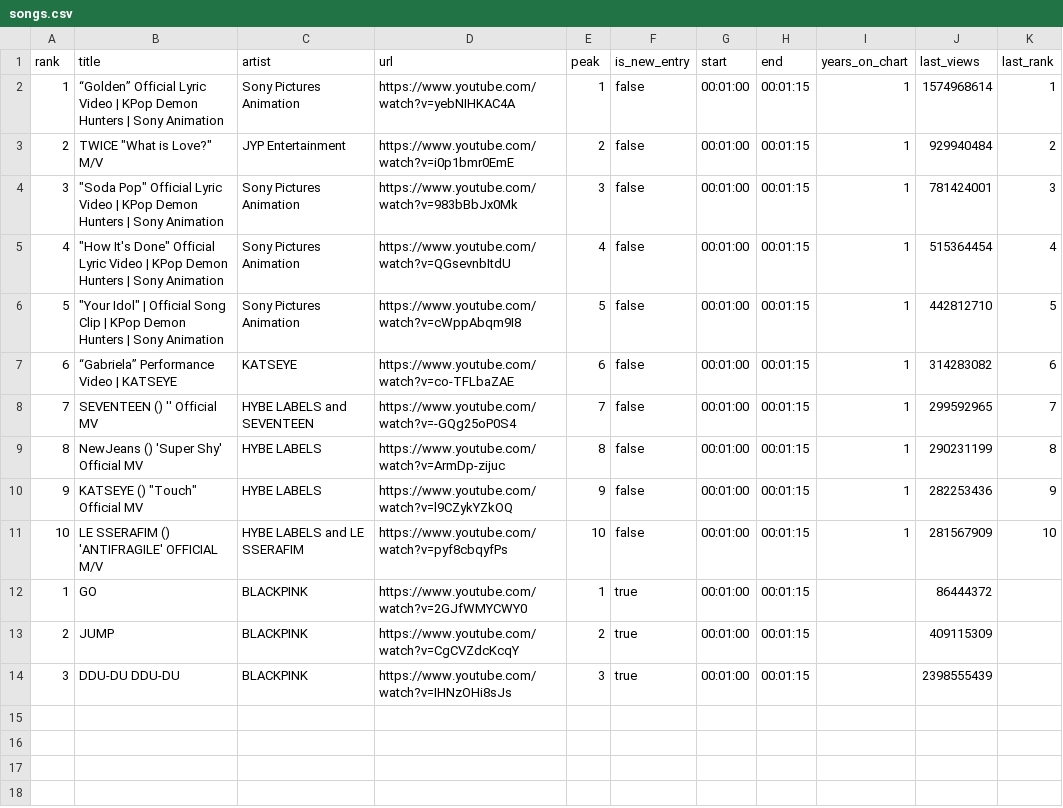
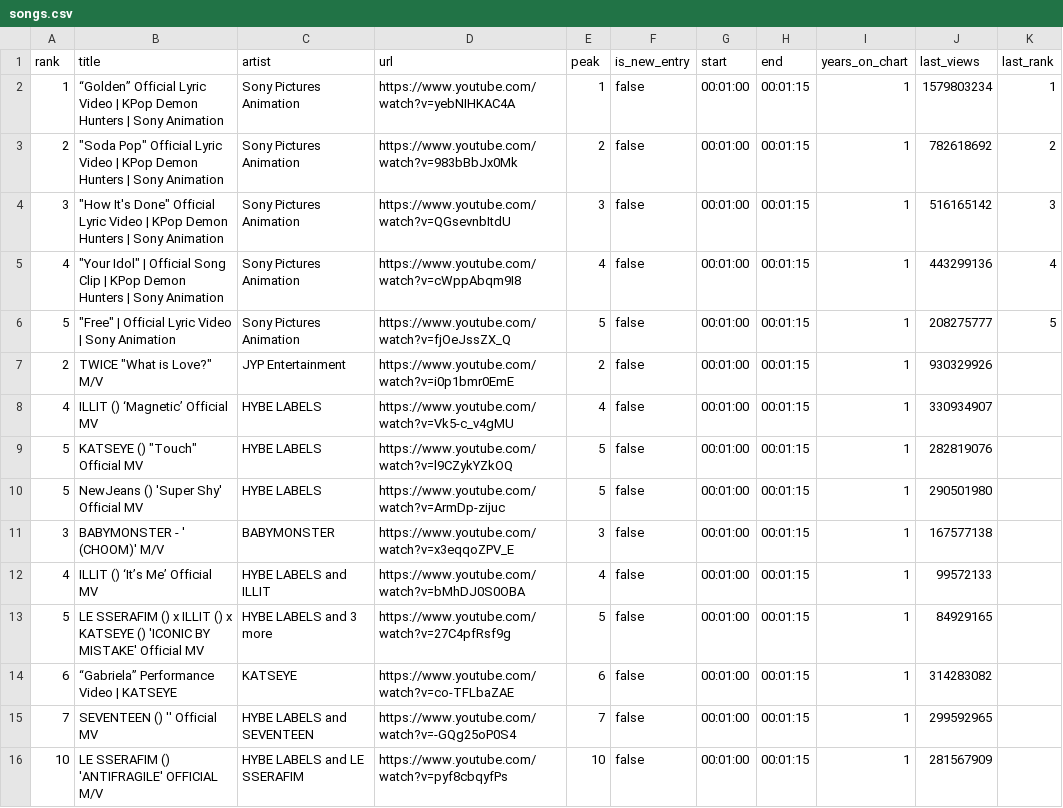
Before and after one commit to tranbao0/SongRanking, a CSV file: data/songs.csv, drawn as a sheet.

```diff
--- a/data/songs.csv
+++ b/data/songs.csv
@@ -1,14 +1,16 @@
 rank,title,artist,url,peak,is_new_entry,start,end,years_on_chart,last_views,last_rank
-1,“Golden” Official Lyric Video | KPop Demon Hunters | Sony Animation,Sony Pictures Animation,https://www.youtube.com/watch?v=yebNIHKAC4A,1,false,00:01:00,00:01:15,1,1574968614,1
-2,"TWICE ""What is Love?"" M/V",JYP Entertainment,https://www.youtube.com/watch?v=i0p1bmr0EmE,2,false,00:01:00,00:01:15,1,929940484,2
-3,"""Soda Pop"" Official Lyric Video | KPop Demon Hunters | Sony Animation",Sony Pictures Animation,https://www.youtube.com/watch?v=983bBbJx0Mk,3,false,00:01:00,00:01:15,1,781424001,3
-4,"""How It's Done"" Official Lyric Video | KPop Demon Hunters | Sony Animation",Sony Pictures Animation,https://www.youtube.com/watch?v=QGsevnbItdU,4,false,00:01:00,00:01:15,1,515364454,4
-5,"""Your Idol"" | Official Song Clip | KPop Demon Hunters | Sony Animation",Sony Pictures Animation,https://www.youtube.com/watch?v=cWppAbqm9I8,5,false,00:01:00,00:01:15,1,442812710,5
-6,“Gabriela” Performance Video | KATSEYE,KATSEYE,https://www.youtube.com/watch?v=co-TFLbaZAE,6,false,00:01:00,00:01:15,1,314283082,6
-7,SEVENTEEN () '' Official MV,HYBE LABELS and SEVENTEEN,https://www.youtube.com/watch?v=-GQg25oP0S4,7,false,00:01:00,00:01:15,1,299592965,7
-8,NewJeans () 'Super Shy' Official MV,HYBE LABELS,https://www.youtube.com/watch?v=ArmDp-zijuc,8,false,00:01:00,00:01:15,1,290231199,8
-9,"KATSEYE () ""Touch"" Official MV",HYBE LABELS,https://www.youtube.com/watch?v=l9CZykYZkOQ,9,false,00:01:00,00:01:15,1,282253436,9
-10,LE SSERAFIM () 'ANTIFRAGILE' OFFICIAL M/V,HYBE LABELS and LE SSERAFIM,https://www.youtube.com/watch?v=pyf8cbqyfPs,10,false,00:01:00,00:01:15,1,281567909,10
-1,GO,BLACKPINK,https://www.youtube.com/watch?v=2GJfWMYCWY0,1,true,00:01:00,00:01:15,,86444372,
-2,JUMP,BLACKPINK,https://www.youtube.com/watch?v=CgCVZdcKcqY,2,true,00:01:00,00:01:15,,409115309,
-3,DDU-DU DDU-DU,BLACKPINK,https://www.youtube.com/watch?v=IHNzOHi8sJs,3,true,00:01:00,00:01:15,,2398555439,
+1,“Golden” Official Lyric Video | KPop Demon Hunters | Sony Animation,Sony Pictures Animation,https://www.youtube.com/watch?v=yebNIHKAC4A,1,false,00:01:00,00:01:15,1,1579803234,1
+2,"""Soda Pop"" Official Lyric Video | KPop Demon Hunters | Sony Animation",Sony Pictures Animation,https://www.youtube.com/watch?v=983bBbJx0Mk,2,false,00:01:00,00:01:15,1,782618692,2
+3,"""How It's Done"" Official Lyric Video | KPop Demon Hunters | Sony Animation",Sony Pictures Animation,https://www.youtube.com/watch?v=QGsevnbItdU,3,false,00:01:00,00:01:15,1,516165142,3
+4,"""Your Idol"" | Official Song Clip | KPop Demon Hunters | Sony Animation",Sony Pictures Animation,https://www.youtube.com/watch?v=cWppAbqm9I8,4,false,00:01:00,00:01:15,1,443299136,4
+5,"""Free"" | Official Lyric Video | Sony Animation",Sony Pictures Animation,https://www.youtube.com/watch?v=fjOeJssZX_Q,5,false,00:01:00,00:01:15,1,208275777,5
+2,"TWICE ""What is Love?"" M/V",JYP Entertainment,https://www.youtube.com/watch?v=i0p1bmr0EmE,2,false,00:01:00,00:01:15,1,930329926,
+4,ILLIT () ‘Magnetic’ Official MV,HYBE LABELS,https://www.youtube.com/watch?v=Vk5-c_v4gMU,4,false,00:01:00,00:01:15,1,330934907,
+5,"KATSEYE () ""Touch"" Official MV",HYBE LABELS,https://www.youtube.com/watch?v=l9CZykYZkOQ,5,false,00:01:00,00:01:15,1,282819076,
+5,NewJeans () 'Super Shy' Official MV,HYBE LABELS,https://www.youtube.com/watch?v=ArmDp-zijuc,5,false,00:01:00,00:01:15,1,290501980,
+3,BABYMONSTER - ' (CHOOM)' M/V,BABYMONSTER,https://www.youtube.com/watch?v=x3eqqoZPV_E,3,false,00:01:00,00:01:15,1,167577138,
+4,ILLIT () ‘It’s Me’ Official MV,HYBE LABELS and ILLIT,https://www.youtube.com/watch?v=bMhDJ0S0OBA,4,false,00:01:00,00:01:15,1,99572133,
+5,LE SSERAFIM () x ILLIT () x KATSEYE () 'ICONIC BY MISTAKE' Official MV,HYBE LABELS and 3 more,https://www.youtube.com/watch?v=27C4pfRsf9g,5,false,00:01:00,00:01:15,1,84929165,
+6,“Gabriela” Performance Video | KATSEYE,KATSEYE,https://www.youtube.com/watch?v=co-TFLbaZAE,6,false,00:01:00,00:01:15,1,314283082,
+7,SEVENTEEN () '' Official MV,HYBE LABELS and SEVENTEEN,https://www.youtube.com/watch?v=-GQg25oP0S4,7,false,00:01:00,00:01:15,1,299592965,
+10,LE SSERAFIM () 'ANTIFRAGILE' OFFICIAL M/V,HYBE LABELS and LE SSERAFIM,https://www.youtube.com/watch?v=pyf8cbqyfPs,10,false,00:01:00,00:01:15,1,281567909,
```
Also changed, not shown: 9 other files.
